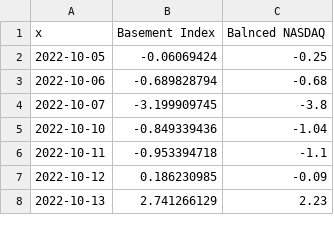
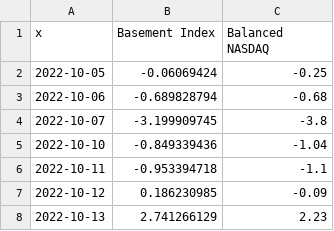
Before and after one commit to iamjooon2/BasementChart, a CSV file: jisu.csv, drawn as a sheet; only a part is shown.

```diff
--- a/jisu.csv
+++ b/jisu.csv
@@ -1,2 +1,2 @@
-x,Basement Index,Balnced NASDAQ
+x,Basement Index,Balanced NASDAQ
 2022-10-05,-0.06069424,-0.25
```
Also changed, not shown: 1 other file.
